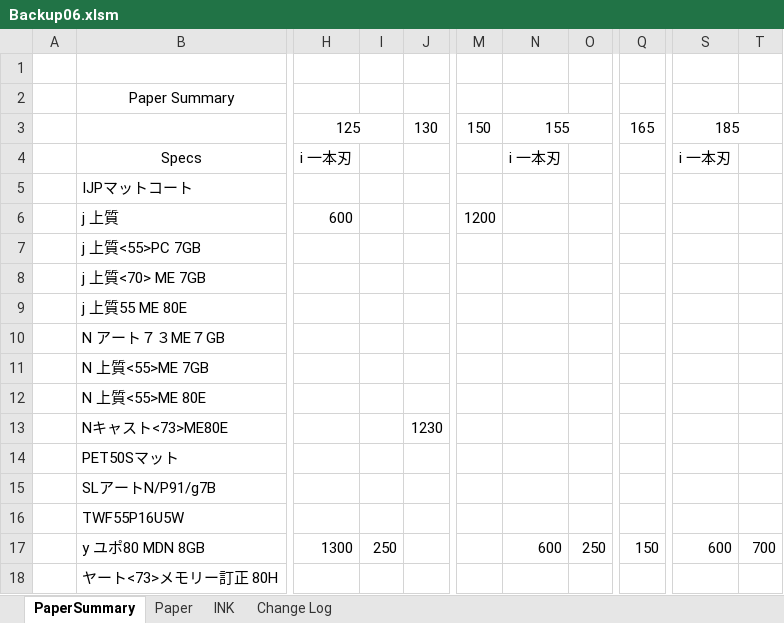
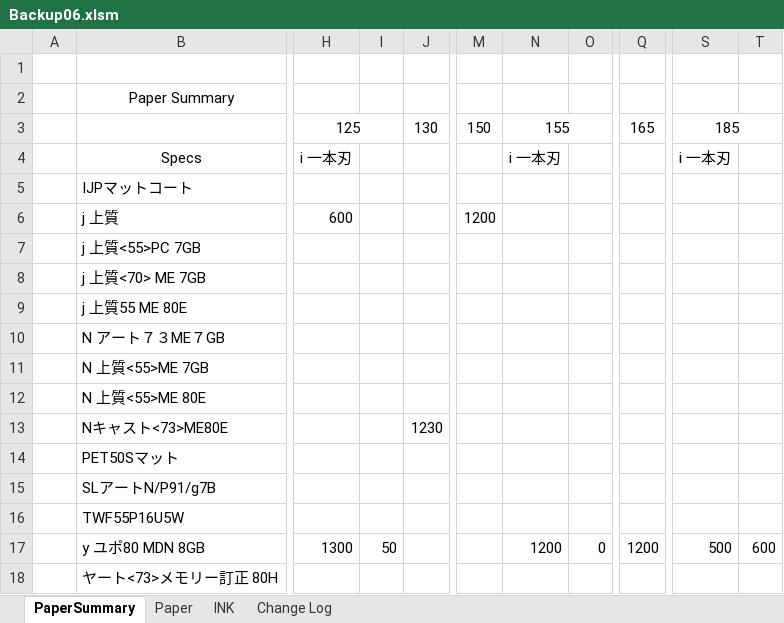
Before and after one commit to vicktor9450/demoSKU, an Excel workbook: Backup06.xlsm, sheet PaperSummary, drawn as a sheet; only a part is shown, gaps mark what is left out; values as stored, in another font and other column widths than the file's, no borders; the diff names each change by its address in the sheet, - before the commit and + after, or states it on an @@ line.

```diff
--- a/Backup06.xlsm (sheet PaperSummary)
+++ b/Backup06.xlsm (sheet PaperSummary)
-I17: 250
+I17: 50
-N17: 600
+N17: 1200
-O17: 250
+O17: 0
-Q17: 150
+Q17: 1200
-S17: 600
+S17: 500
-T17: 700
+T17: 600
```
Also changed, not shown: sheet Paper, hidden cells.
